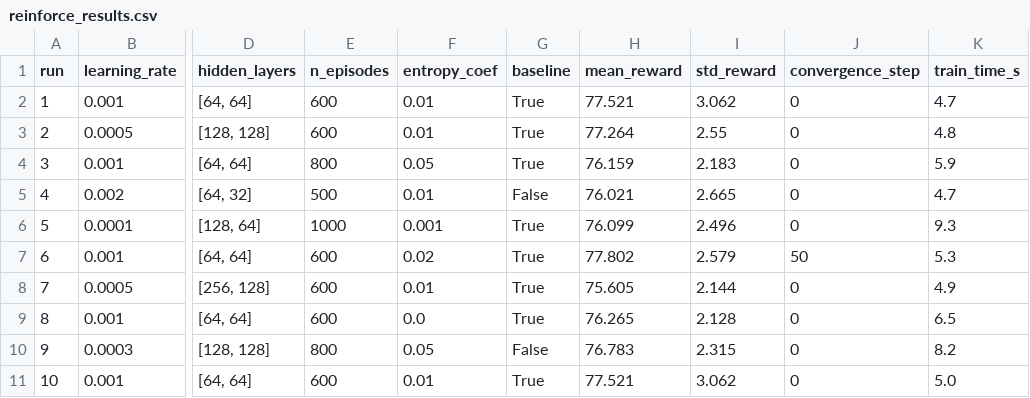
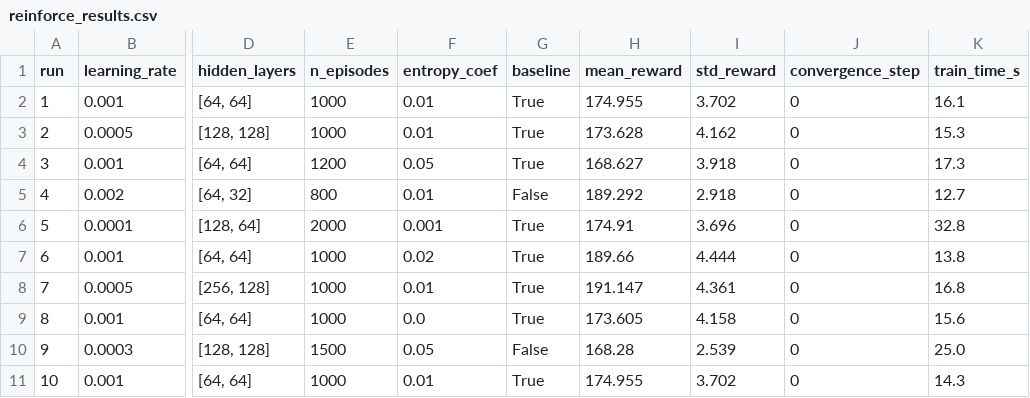
Before and after one commit to oreste-abizera/oreste_abizera_rl_summative, a CSV file: plots/reinforce_results.csv, drawn as a sheet; only a part is shown, gaps mark what is left out; the diff names each change by its address in the sheet, - before the commit and + after, or states it on an @@ line.

Commit message:
perf: update PPO, DQN, and REINFORCE model results and add performance visualization plots

```diff
--- a/plots/reinforce_results.csv
+++ b/plots/reinforce_results.csv
-E2:E3 (n_episodes): 600
+E2:E3 (n_episodes): 1000
-H2 (mean_reward): 77.521
+H2 (mean_reward): 174.955
-I2 (std_reward): 3.062
+I2 (std_reward): 3.702
-K2 (train_time_s): 4.7
+K2 (train_time_s): 16.1
-H3 (mean_reward): 77.264
+H3 (mean_reward): 173.628
-I3 (std_reward): 2.55
+I3 (std_reward): 4.162
-K3 (train_time_s): 4.8
+K3 (train_time_s): 15.3
-E4 (n_episodes): 800
+E4 (n_episodes): 1200
-H4 (mean_reward): 76.159
+H4 (mean_reward): 168.627
-I4 (std_reward): 2.183
+I4 (std_reward): 3.918
-K4 (train_time_s): 5.9
+K4 (train_time_s): 17.3
-E5 (n_episodes): 500
+E5 (n_episodes): 800
-H5 (mean_reward): 76.021
+H5 (mean_reward): 189.292
-I5 (std_reward): 2.665
+I5 (std_reward): 2.918
-K5 (train_time_s): 4.7
+K5 (train_time_s): 12.7
-E6 (n_episodes): 1000
+E6 (n_episodes): 2000
-H6 (mean_reward): 76.099
+H6 (mean_reward): 174.91
-I6 (std_reward): 2.496
+I6 (std_reward): 3.696
-K6 (train_time_s): 9.3
+K6 (train_time_s): 32.8
-E7:E9 (n_episodes): 600
+E7:E9 (n_episodes): 1000
-H7 (mean_reward): 77.802
+H7 (mean_reward): 189.66
-I7 (std_reward): 2.579
+I7 (std_reward): 4.444
-J7 (convergence_step): 50
+J7 (convergence_step): 0
-K7 (train_time_s): 5.3
+K7 (train_time_s): 13.8
-H8 (mean_reward): 75.605
+H8 (mean_reward): 191.147
-I8 (std_reward): 2.144
+I8 (std_reward): 4.361
-K8 (train_time_s): 4.9
+K8 (train_time_s): 16.8
-H9 (mean_reward): 76.265
+H9 (mean_reward): 173.605
-I9 (std_reward): 2.128
+I9 (std_reward): 4.158
-K9 (train_time_s): 6.5
+K9 (train_time_s): 15.6
-E10 (n_episodes): 800
+E10 (n_episodes): 1500
-H10 (mean_reward): 76.783
+H10 (mean_reward): 168.28
-I10 (std_reward): 2.315
+I10 (std_reward): 2.539
-K10 (train_time_s): 8.2
+K10 (train_time_s): 25.0
-E11 (n_episodes): 600
+E11 (n_episodes): 1000
-H11 (mean_reward): 77.521
+H11 (mean_reward): 174.955
-I11 (std_reward): 3.062
+I11 (std_reward): 3.702
-K11 (train_time_s): 5.0
+K11 (train_time_s): 14.3
```
Also changed, not shown: plots/dqn_results.csv, plots/ppo_results.csv, 45 other files.
